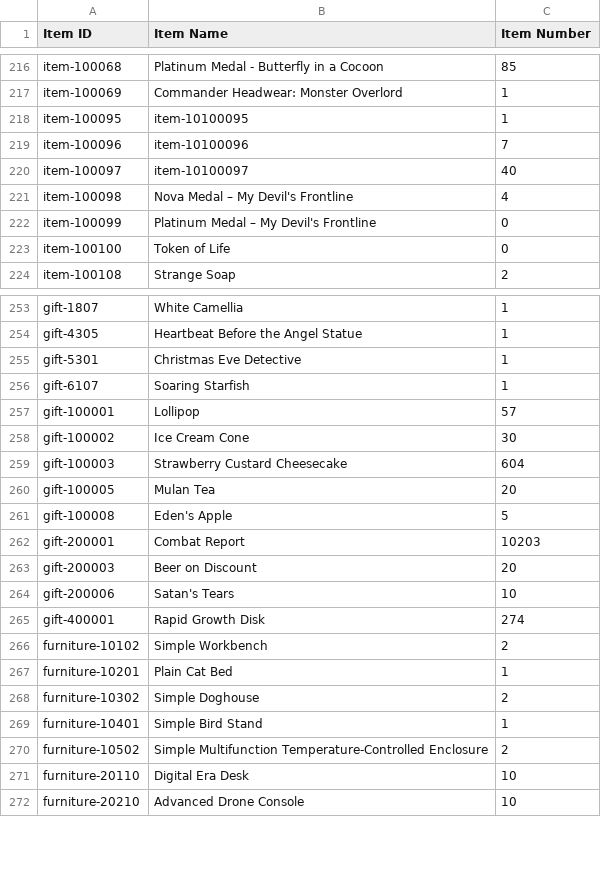
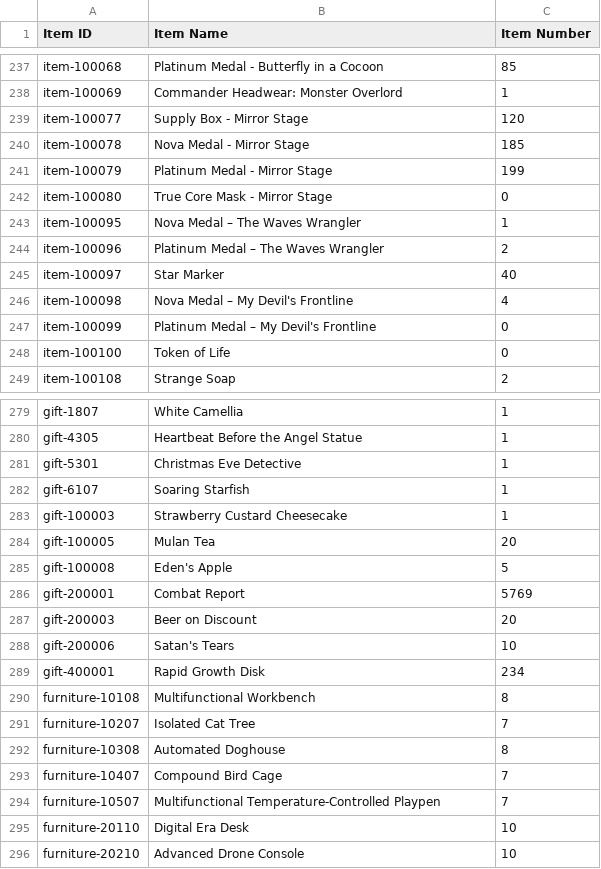
Before and after one commit to LilRedPenguin/GFLData, a CSV file: LRedPenguin_1000487_item_info.csv, drawn as a sheet; only a part is shown, gaps mark what is left out; the diff covers the shown part only.

```diff
--- a/LRedPenguin_1000487_item_info.csv
+++ b/LRedPenguin_1000487_item_info.csv
@@ -217,5 +238,9 @@ item-100068,Platinum Medal - Butterfly in a Cocoon,85
 item-100069,Commander Headwear: Monster Overlord,1
-item-100095,item-10100095,1
-item-100096,item-10100096,7
-item-100097,item-10100097,40
+item-100077,Supply Box - Mirror Stage,120
+item-100078,Nova Medal - Mirror Stage,185
+item-100079,Platinum Medal - Mirror Stage,199
+item-100080,True Core Mask - Mirror Stage,0
+item-100095,Nova Medal – The Waves Wrangler,1
+item-100096,Platinum Medal – The Waves Wrangler,2
+item-100097,Star Marker,40
 item-100098,Nova Medal – My Devil's Frontline,4
@@ -256,16 +282,14 @@ gift-5301,Christmas Eve Detective,1
 gift-6107,Soaring Starfish,1
-gift-100001,Lollipop,57
-gift-100002,Ice Cream Cone,30
-gift-100003,Strawberry Custard Cheesecake,604
+gift-100003,Strawberry Custard Cheesecake,1
 gift-100005,Mulan Tea,20
 gift-100008,Eden's Apple,5
-gift-200001,Combat Report,10203
+gift-200001,Combat Report,5769
 gift-200003,Beer on Discount,20
 gift-200006,Satan's Tears,10
-gift-400001,Rapid Growth Disk,274
-furniture-10102,Simple Workbench,2
-furniture-10201,Plain Cat Bed,1
-furniture-10302,Simple Doghouse,2
-furniture-10401,Simple Bird Stand,1
-furniture-10502,Simple Multifunction Temperature-Controlled Enclosure,2
+gift-400001,Rapid Growth Disk,234
+furniture-10108,Multifunctional Workbench,8
+furniture-10207,Isolated Cat Tree,7
+furniture-10308,Automated Doghouse,8
+furniture-10407,Compound Bird Cage,7
+furniture-10507,Multifunctional Temperature-Controlled Playpen,7
 furniture-20110,Digital Era Desk,10
```
Also changed, not shown: 22 added rows and 60 edited cells elsewhere in this file, LRedPenguin_1000487_coalition_info.csv, LRedPenguin_1000487_doll_info.csv, 2 other files.
